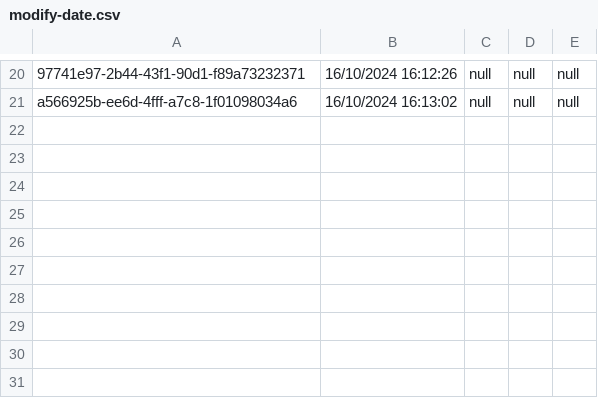
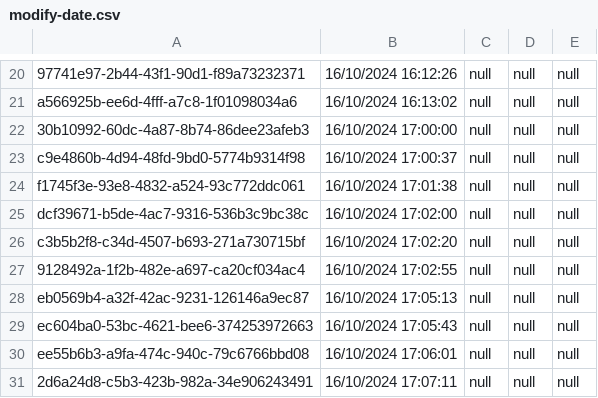
Before and after one commit to thg1rb/my-appeal, a CSV file: data/modify-date.csv, drawn as a sheet; only a part is shown, gaps mark what is left out; the diff names each change by its address in the sheet, - before the commit and + after, or states it on an @@ line.

```diff
--- a/data/modify-date.csv
+++ b/data/modify-date.csv
+row 22: 30b10992-60dc-4a87-8b74-86dee23afeb3 | 16/10/2024 17:00:00 | null | null | null
+row 23: c9e4860b-4d94-48fd-9bd0-5774b9314f98 | 16/10/2024 17:00:37 | null | null | null
+row 24: f1745f3e-93e8-4832-a524-93c772ddc061 | 16/10/2024 17:01:38 | null | null | null
+row 25: dcf39671-b5de-4ac7-9316-536b3c9bc38c | 16/10/2024 17:02:00 | null | null | null
+row 26: c3b5b2f8-c34d-4507-b693-271a730715bf | 16/10/2024 17:02:20 | null | null | null
+row 27: 9128492a-1f2b-482e-a697-ca20cf034ac4 | 16/10/2024 17:02:55 | null | null | null
+row 28: eb0569b4-a32f-42ac-9231-126146a9ec87 | 16/10/2024 17:05:13 | null | null | null
+row 29: ec604ba0-53bc-4621-bee6-374253972663 | 16/10/2024 17:05:43 | null | null | null
+row 30: ee55b6b3-a9fa-474c-940c-79c6766bbd08 | 16/10/2024 17:06:01 | null | null | null
+row 31: 2d6a24d8-c5b3-423b-982a-34e906243491 | 16/10/2024 17:07:11 | null | null | null
```
Also changed, not shown: data/users/student.csv, 1 other file.
